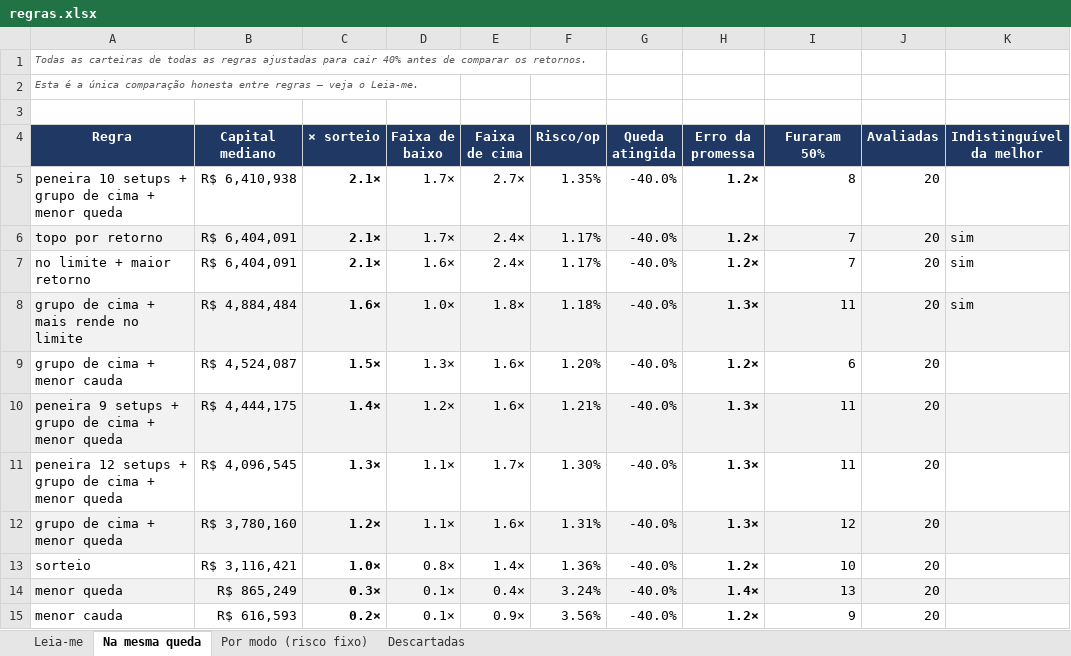
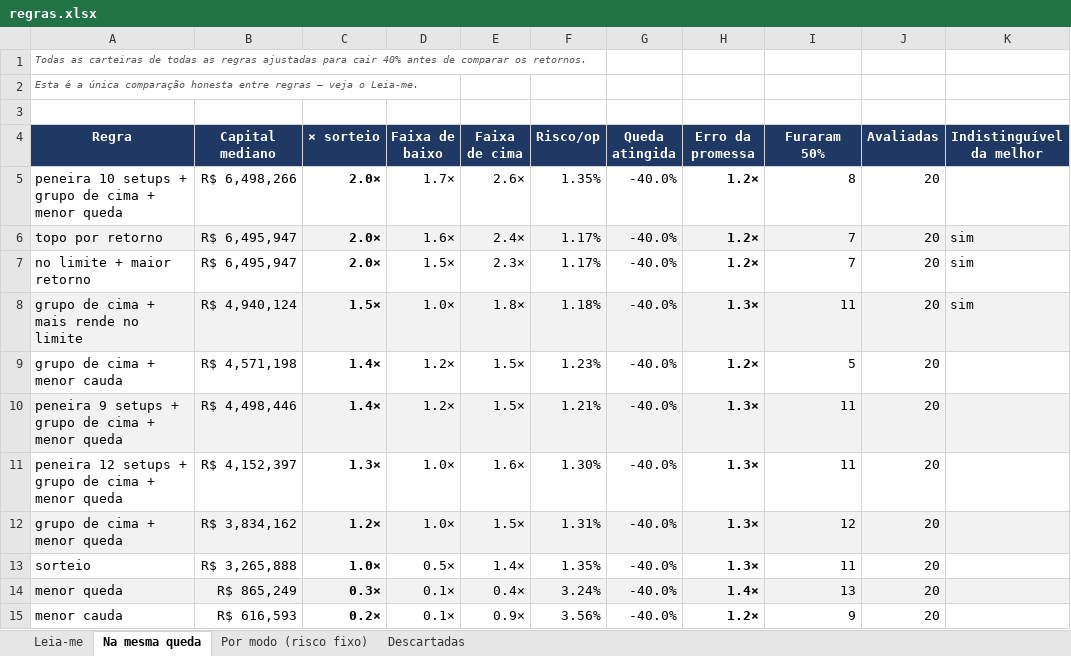
Before and after one commit to jarbasdacosta/safecluster, an Excel workbook: content/entender/regras.xlsx, sheet Na mesma queda, drawn as a sheet; only a part is shown; values as stored, in another font and other column widths than the file's, no borders; the diff names each change by its address in the sheet, - before the commit and + after, or states it on an @@ line.

```diff
--- a/content/entender/regras.xlsx (sheet Na mesma queda)
+++ b/content/entender/regras.xlsx (sheet Na mesma queda)
-B5 (Capital mediano): R$ 6,410,938
+B5 (Capital mediano): R$ 6,498,266
-C5:C7 (× sorteio): 2.1×
+C5:C7 (× sorteio): 2.0×
-E5 (Faixa de cima): 2.7×
+E5 (Faixa de cima): 2.6×
-B6:B7 (Capital mediano): R$ 6,404,091
+B6:B7 (Capital mediano): R$ 6,495,947
-D6 (Faixa de baixo): 1.7×
+D6 (Faixa de baixo): 1.6×
-D7 (Faixa de baixo): 1.6×
+D7 (Faixa de baixo): 1.5×
-E7 (Faixa de cima): 2.4×
+E7 (Faixa de cima): 2.3×
-B8 (Capital mediano): R$ 4,884,484
+B8 (Capital mediano): R$ 4,940,124
-C8 (× sorteio): 1.6×
+C8 (× sorteio): 1.5×
-B9 (Capital mediano): R$ 4,524,087
+B9 (Capital mediano): R$ 4,571,198
-C9 (× sorteio): 1.5×
+C9 (× sorteio): 1.4×
-D9 (Faixa de baixo): 1.3×
+D9 (Faixa de baixo): 1.2×
-E9:E10 (Faixa de cima): 1.6×
+E9:E10 (Faixa de cima): 1.5×
-F9 (Risco/op): 1.20%
+F9 (Risco/op): 1.23%
-I9 (Furaram 50%): 6
+I9 (Furaram 50%): 5
-B10 (Capital mediano): R$ 4,444,175
+B10 (Capital mediano): R$ 4,498,446
-B11 (Capital mediano): R$ 4,096,545
+B11 (Capital mediano): R$ 4,152,397
-D11:D12 (Faixa de baixo): 1.1×
+D11:D12 (Faixa de baixo): 1.0×
-E11 (Faixa de cima): 1.7×
+E11 (Faixa de cima): 1.6×
-B12 (Capital mediano): R$ 3,780,160
+B12 (Capital mediano): R$ 3,834,162
-E12 (Faixa de cima): 1.6×
+E12 (Faixa de cima): 1.5×
-B13 (Capital mediano): R$ 3,116,421
+B13 (Capital mediano): R$ 3,265,888
-D13 (Faixa de baixo): 0.8×
+D13 (Faixa de baixo): 0.5×
-F13 (Risco/op): 1.36%
+F13 (Risco/op): 1.35%
-H13 (Erro da promessa): 1.2×
+H13 (Erro da promessa): 1.3×
-I13 (Furaram 50%): 10
+I13 (Furaram 50%): 11
```
Also changed, not shown: sheet Por modo (risco fixo), sheet Leia-me, content/entender/setups.xlsx, content/setups/operacoes.xlsx, 53 other files.
